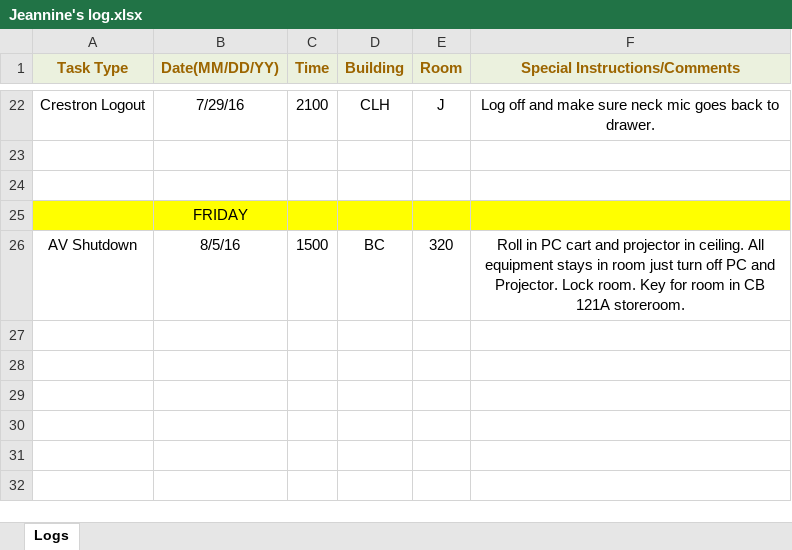
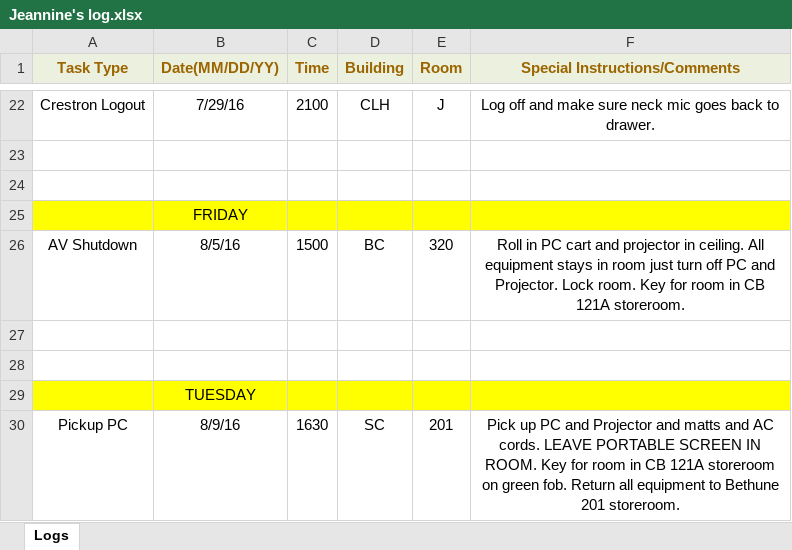
Before and after one commit to jhanperera/ClassOpsLogCreator, an Excel workbook: CLASSOPS/Jeannine/Jeannine's log.xlsx, sheet Logs, drawn as a sheet; only a part is shown, gaps mark what is left out; values as stored, in another font and other column widths than the file's, no borders; the diff names each change by its address in the sheet, - before the commit and + after, or states it on an @@ line.

```diff
--- a/CLASSOPS/Jeannine/Jeannine's log.xlsx (sheet Logs)
+++ b/CLASSOPS/Jeannine/Jeannine's log.xlsx (sheet Logs)
+row 27: (empty)
+row 28: (empty)
+row 29:  | TUESDAY
+row 30: Pickup PC | 8/9/16 | 1630 | SC | 201 | Pick up PC and Projector and matts and AC cords. LEAVE PORTABLE SCREEN IN ROOM. Key for room in CB 121A storeroom on green fob. Return all equipment to Bethune 201 storeroom.
```
Also changed, not shown: CLASSOPS/Raul/Raul's Log.xlsx, CLASSOPS/masterlog.xlsx, 4 other files.
